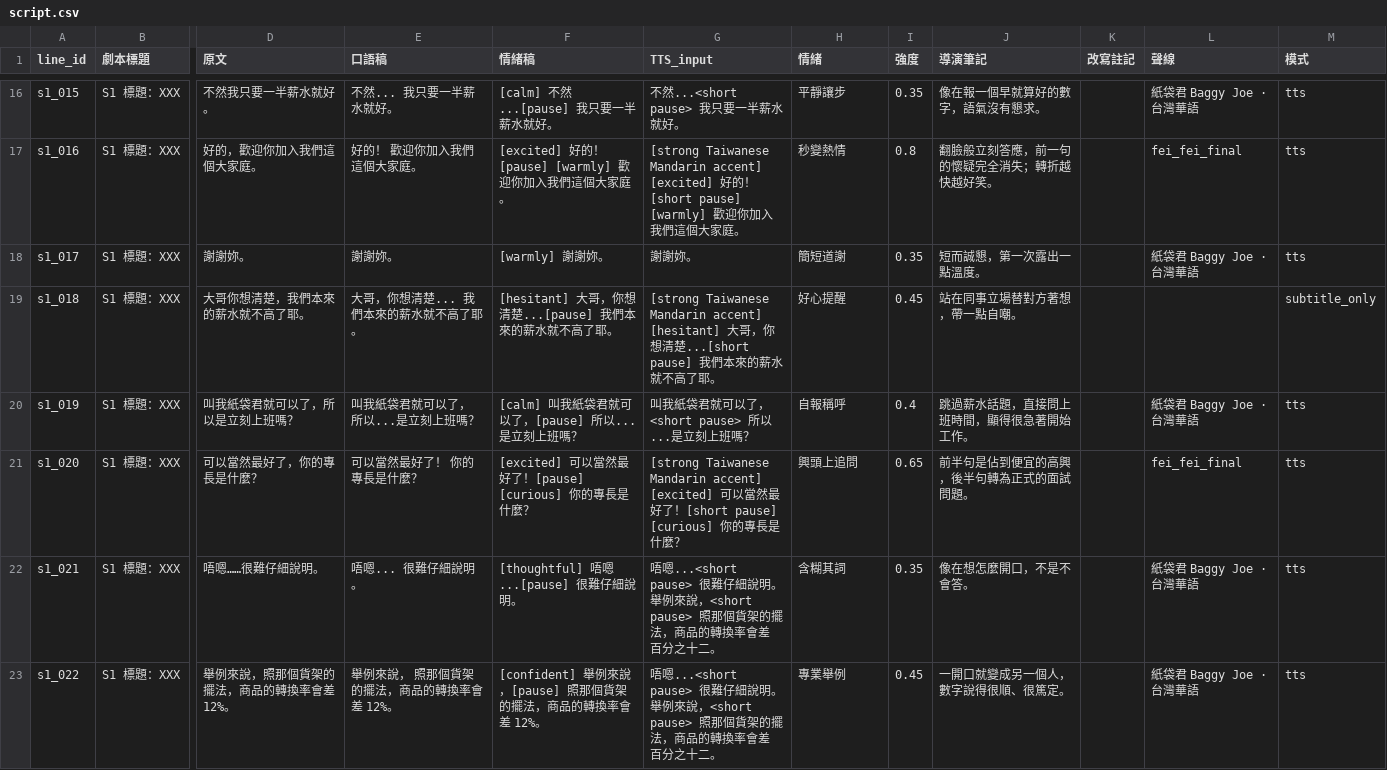
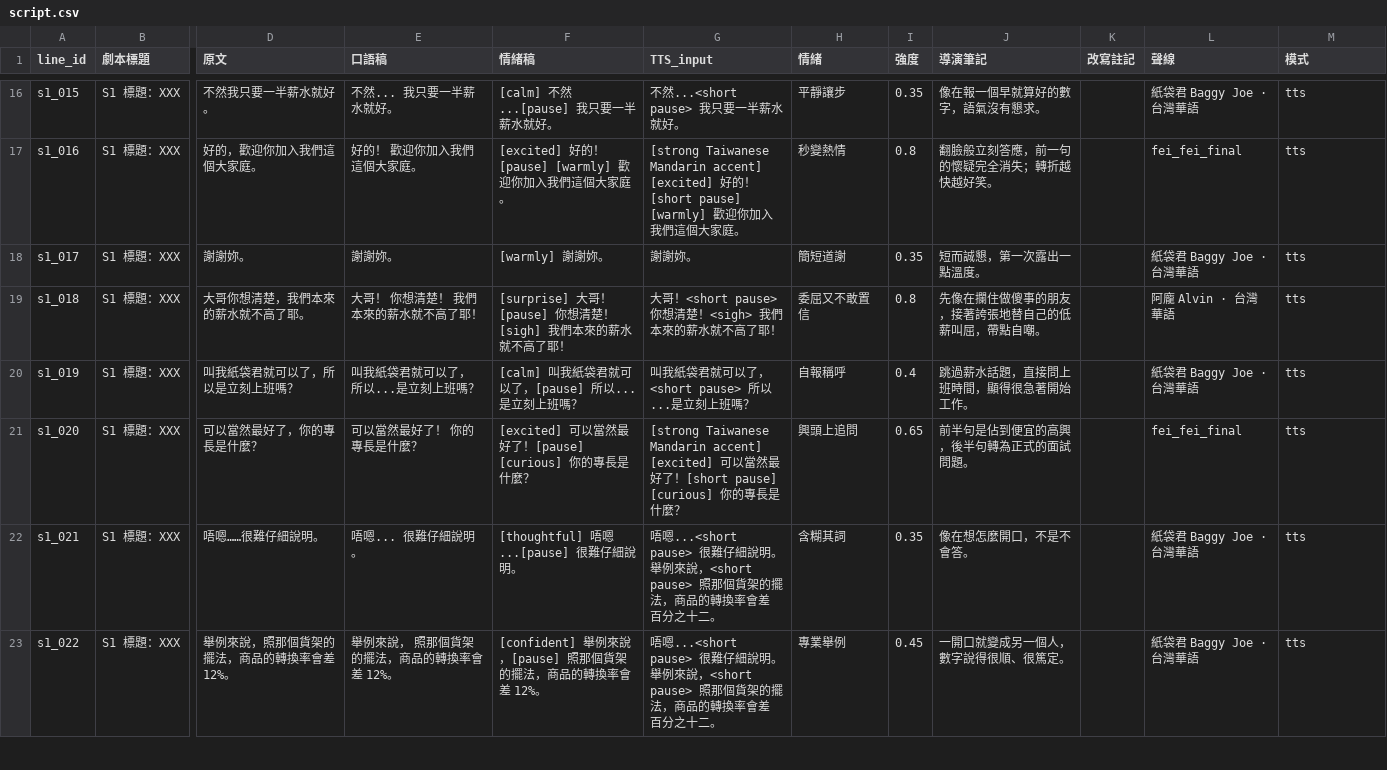
Before and after one commit to tklovln/ai-voice-director, a CSV file: story_paperbag_s1/script.csv, drawn as a sheet; only a part is shown, gaps mark what is left out; the diff covers the shown part only; the diff names each change by its address in the sheet, - before the commit and + after, or states it on an @@ line.

```diff
--- a/story_paperbag_s1/script.csv
+++ b/story_paperbag_s1/script.csv
-E19 (口語稿): 大哥，你想清楚... 我們本來的薪水就不高了耶。
+E19 (口語稿): 大哥！ 你想清楚！ 我們本來的薪水就不高了耶！
-F19 (情緒稿): [hesitant] 大哥，你想清楚...[pause] 我們本來的薪水就不高了耶。
+F19 (情緒稿): [surprise] 大哥！[pause] 你想清楚！[sigh] 我們本來的薪水就不高了耶！
-G19 (TTS_input): [strong Taiwanese Mandarin accent] [hesitant] 大哥，你想清楚...[short pause] 我們本來的薪水就不高了耶。
+G19 (TTS_input): 大哥！<short pause> 你想清楚！<sigh> 我們本來的薪水就不高了耶！
-H19 (情緒): 好心提醒
+H19 (情緒): 委屈又不敢置信
-I19 (強度): 0.45
+I19 (強度): 0.8
-J19 (導演筆記): 站在同事立場替對方著想，帶一點自嘲。
+J19 (導演筆記): 先像在攔住做傻事的朋友，接著誇張地替自己的低薪叫屈，帶點自嘲。
-L19 (聲線): (empty)
+L19 (聲線): 阿龐 Alvin · 台灣華語
-M19 (模式): subtitle_only
+M19 (模式): tts
```
Also changed, not shown: 47 edited cells elsewhere in this file, story_paperbag_s1/utterances.csv, 12 other files.
